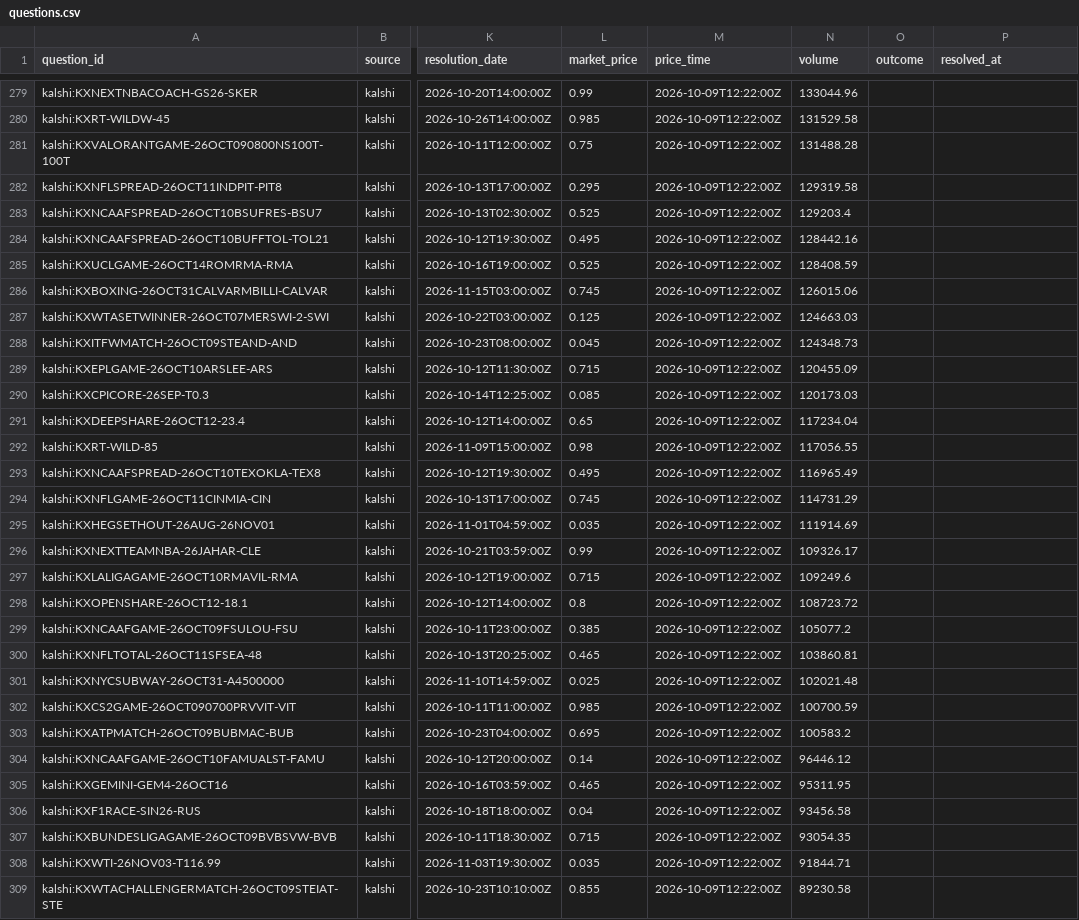
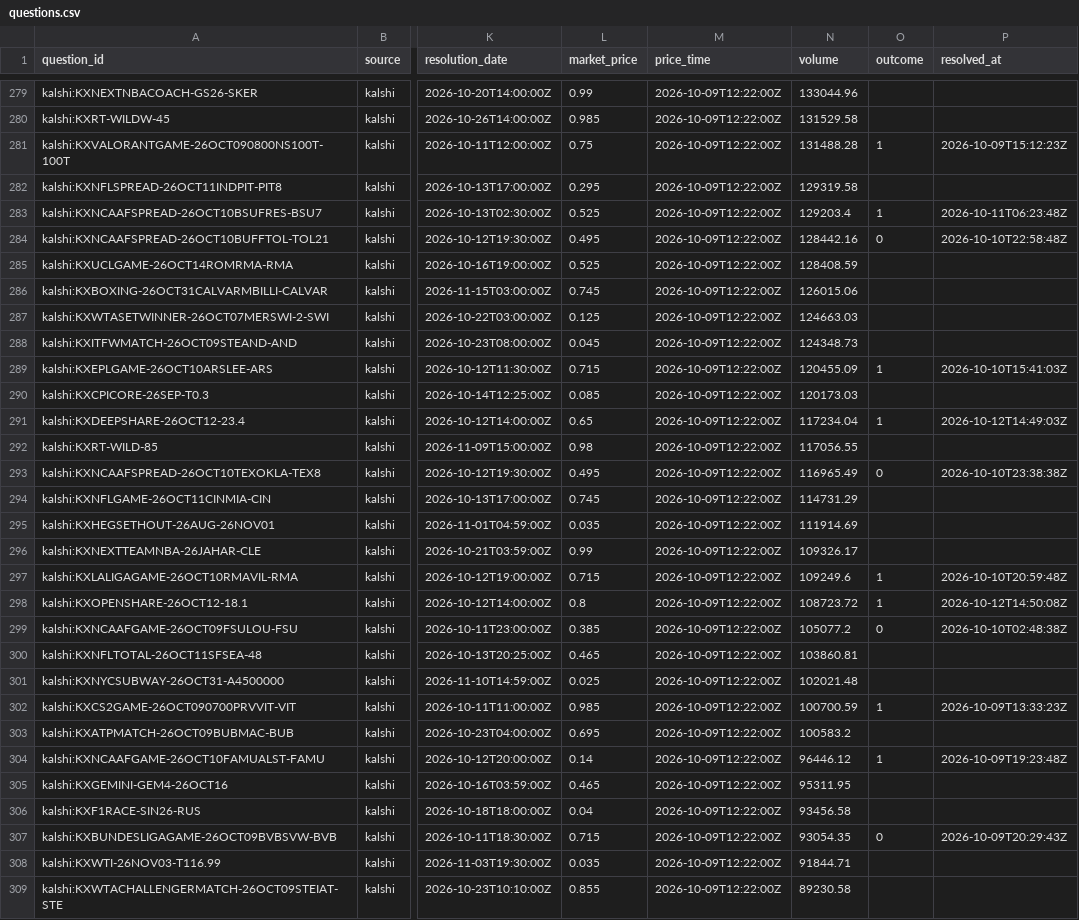
Before and after one commit to sweksha-cloud/llm-council-forecasting, a CSV file: data/questions.csv, drawn as a sheet; only a part is shown, gaps mark what is left out; the diff covers the shown part only; the diff names each change by its address in the sheet, - before the commit and + after, or states it on an @@ line.

Commit message:
Settled-set forecasting: ask as of the price date, use the stored price
- Resolved settled questions are no longer skipped (only resolved live ones are)
- Settled questions are asked as of price_time, not today, so models
  aren't told a date after the question closed
- market_price_at_forecast for settled questions is the stored price at
  price_time instead of today's (already ~0 or 1)
- Outcomes updated: 62 live questions resolved (5 of them forecast)

```diff
--- a/data/questions.csv
+++ b/data/questions.csv
-O281 (outcome): (empty)
+O281 (outcome): 1
-P281 (resolved_at): (empty)
+P281 (resolved_at): 2026-10-09T15:12:23Z
-O283 (outcome): (empty)
+O283 (outcome): 1
-P283 (resolved_at): (empty)
+P283 (resolved_at): 2026-10-11T06:23:48Z
-O284 (outcome): (empty)
+O284 (outcome): 0
-P284 (resolved_at): (empty)
+P284 (resolved_at): 2026-10-10T22:58:48Z
-O289 (outcome): (empty)
+O289 (outcome): 1
-P289 (resolved_at): (empty)
+P289 (resolved_at): 2026-10-10T15:41:03Z
-O291 (outcome): (empty)
+O291 (outcome): 1
-P291 (resolved_at): (empty)
+P291 (resolved_at): 2026-10-12T14:49:03Z
-O293 (outcome): (empty)
+O293 (outcome): 0
-P293 (resolved_at): (empty)
+P293 (resolved_at): 2026-10-10T23:38:38Z
-O297:O298 (outcome): (empty)
+O297:O298 (outcome): 1
-P297 (resolved_at): (empty)
+P297 (resolved_at): 2026-10-10T20:59:48Z
-P298 (resolved_at): (empty)
+P298 (resolved_at): 2026-10-12T14:50:08Z
-O299 (outcome): (empty)
+O299 (outcome): 0
-P299 (resolved_at): (empty)
+P299 (resolved_at): 2026-10-10T02:48:38Z
-O302 (outcome): (empty)
+O302 (outcome): 1
-P302 (resolved_at): (empty)
+P302 (resolved_at): 2026-10-09T13:33:23Z
-O304 (outcome): (empty)
+O304 (outcome): 1
-P304 (resolved_at): (empty)
+P304 (resolved_at): 2026-10-09T19:23:48Z
-O307 (outcome): (empty)
+O307 (outcome): 0
-P307 (resolved_at): (empty)
+P307 (resolved_at): 2026-10-09T20:29:43Z
```
Also changed, not shown: 100 edited cells elsewhere in this file, 2 other files.
